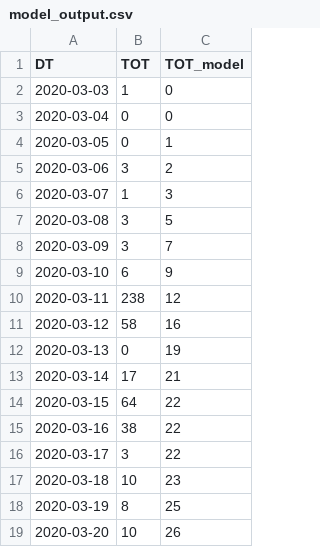
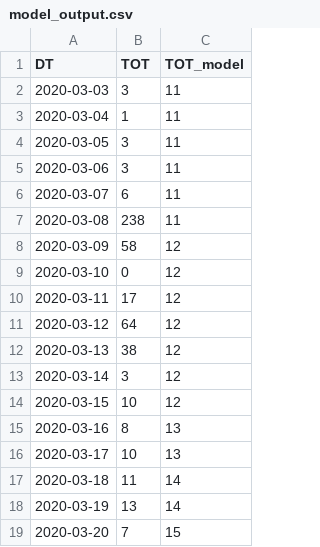
Before and after one commit to shehel/covid19_inference, a CSV file: scripts/model_output.csv, drawn as a sheet; only a part is shown; the diff covers the shown part only.

Commit message:
model 19/7

```diff
--- a/scripts/model_output.csv
+++ b/scripts/model_output.csv
@@ -1,19 +1,19 @@
 DT,TOT,TOT_model
-2020-03-03,1,0
-2020-03-04,0,0
-2020-03-05,0,1
-2020-03-06,3,2
-2020-03-07,1,3
-2020-03-08,3,5
-2020-03-09,3,7
-2020-03-10,6,9
-2020-03-11,238,12
-2020-03-12,58,16
-2020-03-13,0,19
-2020-03-14,17,21
-2020-03-15,64,22
-2020-03-16,38,22
-2020-03-17,3,22
-2020-03-18,10,23
-2020-03-19,8,25
-2020-03-20,10,26
+2020-03-03,3,11
+2020-03-04,1,11
+2020-03-05,3,11
+2020-03-06,3,11
+2020-03-07,6,11
+2020-03-08,238,11
+2020-03-09,58,12
+2020-03-10,0,12
+2020-03-11,17,12
+2020-03-12,64,12
+2020-03-13,38,12
+2020-03-14,3,12
+2020-03-15,10,12
+2020-03-16,8,13
+2020-03-17,10,13
+2020-03-18,11,14
+2020-03-19,13,14
+2020-03-20,7,15
```
Also changed, not shown: 2 removed rows and 126 edited cells elsewhere in this file, 1 other file.
